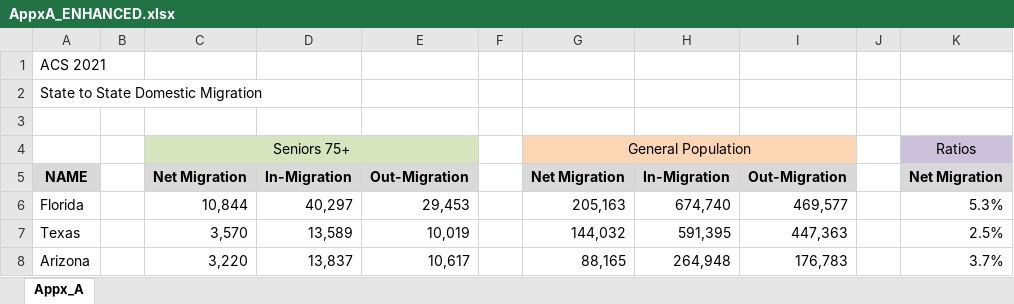
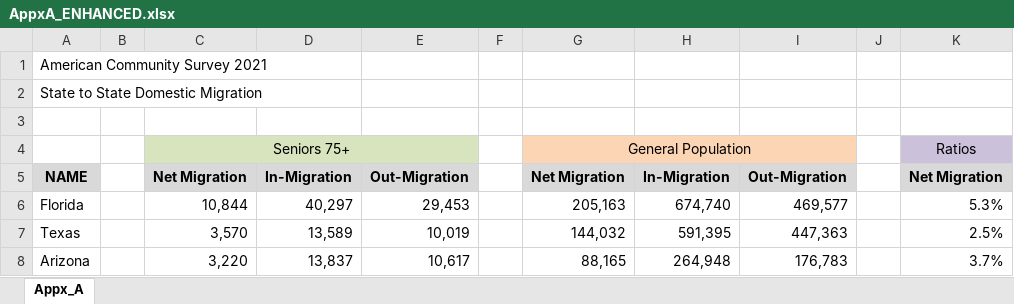
Before and after one commit to FRANCESCOROCKWOOD/ASHA_Migration_2023, an Excel workbook: processed_data/AppxA_ENHANCED.xlsx, sheet Appx_A, drawn as a sheet; only a part is shown; values as stored, in another font and other column widths than the file's, no borders; the diff names each change by its address in the sheet, - before the commit and + after, or states it on an @@ line.

```diff
--- a/processed_data/AppxA_ENHANCED.xlsx (sheet Appx_A)
+++ b/processed_data/AppxA_ENHANCED.xlsx (sheet Appx_A)
-A1: ACS 2021
+A1: American Community Survey 2021
```
Also changed, not shown: processed_data/AppxB_ENHANCED.xlsx, 3 other files.
